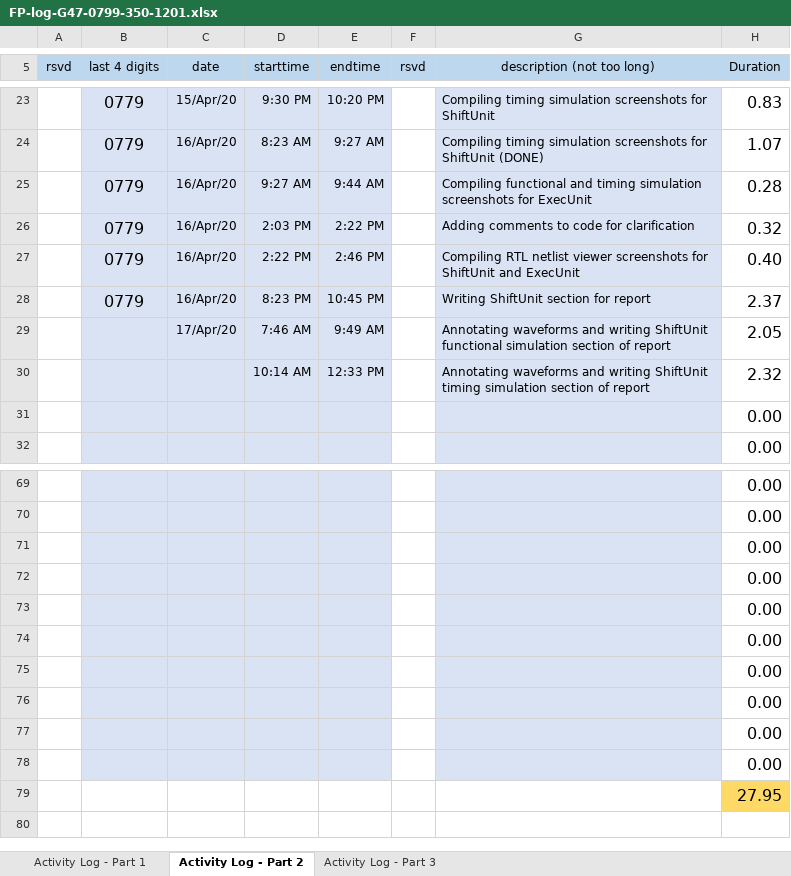
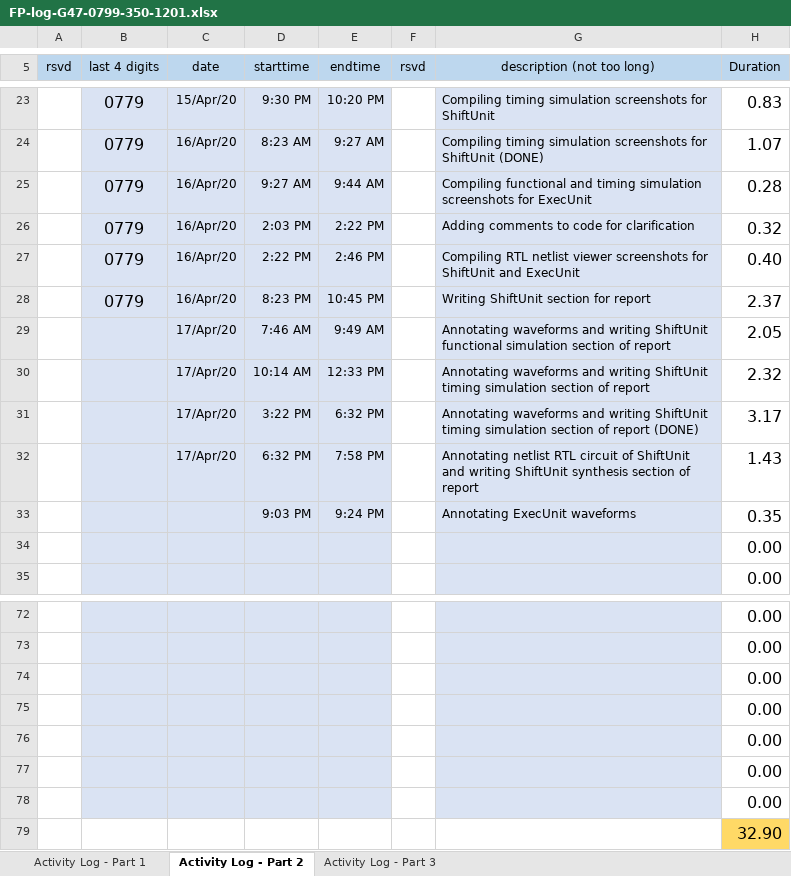
Before and after one commit to cjinn/ensc350-finalprojectpart2, an Excel workbook: ExU/Documentation/FP-log-G47-0799-350-1201.xlsx, sheet Activity Log - Part 2, drawn as a sheet; only a part is shown, gaps mark what is left out; values as stored, in another font and other column widths than the file's, no borders; conditional formats not drawn; removed rows and columns are numbered as before the commit, all else as after; the diff names each change by its address in the sheet, - before the commit and + after, or states it on an @@ line.

Commit message:
annotated some FXU waveforms

```diff
--- a/ExU/Documentation/FP-log-G47-0799-350-1201.xlsx (sheet Activity Log - Part 2)
+++ b/ExU/Documentation/FP-log-G47-0799-350-1201.xlsx (sheet Activity Log - Part 2)
-C30 (date): (empty)
+C30 (date): 17/Apr/20
+row 31:  |  | 17/Apr/20 | 3:22 PM | 6:32 PM |  | Annotating waveforms and writing ShiftUnit timing simulation section of report (DONE) | 3.17
+row 32:  |  | 17/Apr/20 | 6:32 PM | 7:58 PM |  | Annotating netlist RTL circuit of ShiftUnit and writing ShiftUnit synthesis section of report | 1.43
+row 33:  |  |  | 9:03 PM | 9:24 PM |  | Annotating ExecUnit waveforms | 0.35
-B79:E79 fill: #DAE3F3
+B79:E79 fill: none
-G79 fill: #DAE3F3
+G79 fill: none
-H79 (Duration): 0.00
+H79 (Duration): 32.90
-H79 fill: none
+H79 fill: #FFD966
-row 77:  |  |  |  |  |  |  | 0.00
-row 78:  |  |  |  |  |  |  | 0.00
-row 79:  |  |  |  |  |  |  | 27.95
```
Also changed, not shown: formulas that keep their value, 8 other files.
